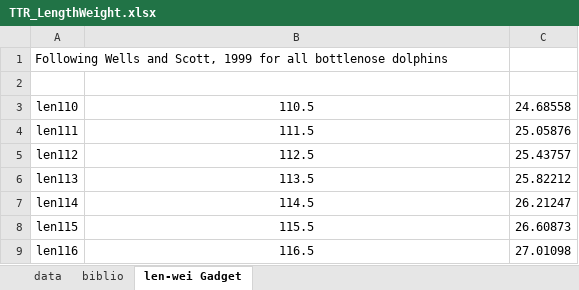
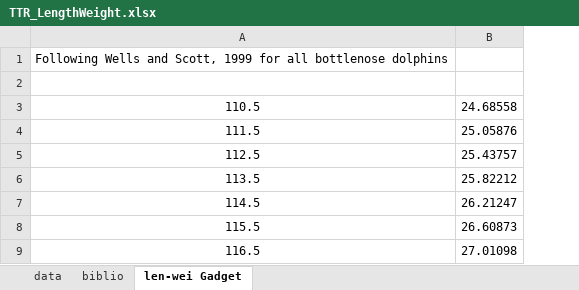
Before and after one commit to milokmilo/BottlenoseDolphin, an Excel workbook: Length Weight/TTR_LengthWeight.xlsx, sheet len-wei Gadget, drawn as a sheet; only a part is shown; values as stored, in another font and other column widths than the file's, no borders; removed rows and columns are numbered as before the commit, all else as after; the diff names each change by its address in the sheet, - before the commit and + after, or states it on an @@ line.

Commit message:
quitado el label del len-wei para Gadget

```diff
--- a/Length Weight/TTR_LengthWeight.xlsx (sheet len-wei Gadget)
+++ b/Length Weight/TTR_LengthWeight.xlsx (sheet len-wei Gadget)
-column A, rows 1-9: Following Wells and Scott, 1999 for all bottlenose dolphins |  | len110 | len111 | len112 | len113 | len114 | len115 | len116
-A1: (empty)
+A1: Following Wells and Scott, 1999 for all bottlenose dolphins
```
Also changed, not shown: 1 other file.
